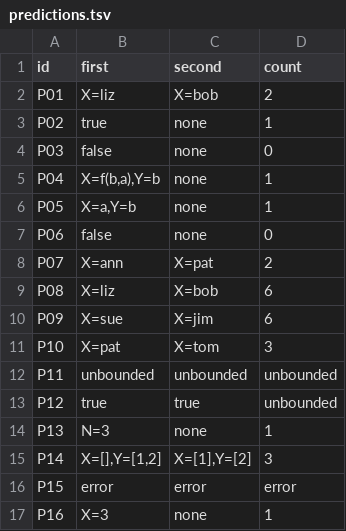
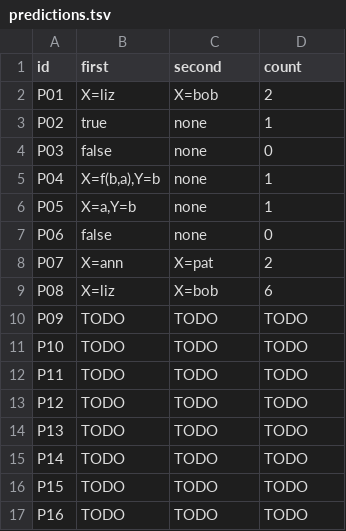
Before and after one commit to akreyes9/cmsc-124-ps4-starter, a TSV file: predictions.tsv, drawn as a sheet.

Commit message:
docs: edited for pair to input answers

```diff
--- a/predictions.tsv
+++ b/predictions.tsv
@@ -9,9 +9,9 @@ P07	X=ann	X=pat	2
 P08	X=liz	X=bob	6
-P09	X=sue	X=jim	6
-P10	X=pat	X=tom	3
-P11	unbounded	unbounded	unbounded
-P12	true	true	unbounded
-P13	N=3	none	1
-P14	X=[],Y=[1,2]	X=[1],Y=[2]	3
-P15	error	error	error
-P16	X=3	none	1
+P09	TODO	TODO	TODO
+P10	TODO	TODO	TODO
+P11	TODO	TODO	TODO
+P12	TODO	TODO	TODO
+P13	TODO	TODO	TODO
+P14	TODO	TODO	TODO
+P15	TODO	TODO	TODO
+P16	TODO	TODO	TODO
```
